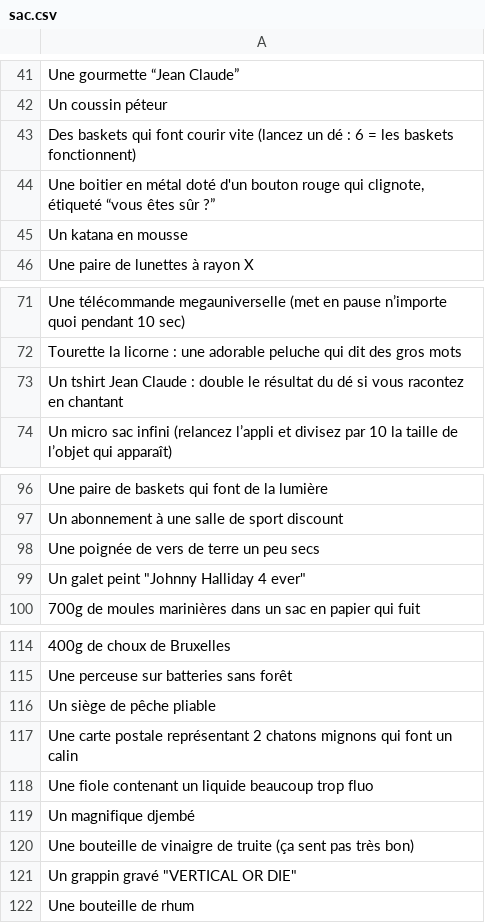
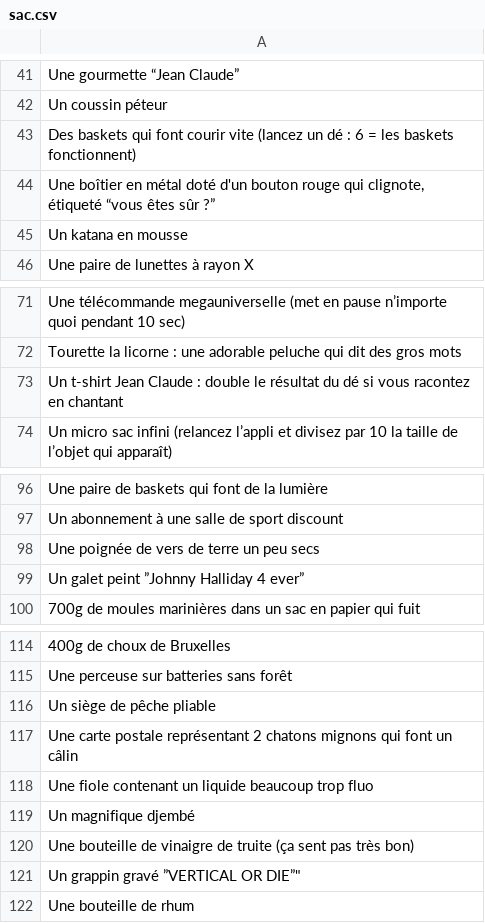
Before and after one commit to Univers-detendu/jc-sac, a CSV file: data/sac.csv, drawn as a sheet; only a part is shown, gaps mark what is left out.

Commit message:
Update sac.csv

```diff
--- a/data/sac.csv
+++ b/data/sac.csv
@@ -43,3 +43,3 @@ Un coussin péteur
 Des baskets qui font courir vite (lancez un dé : 6 = les baskets fonctionnent)
-"Une boitier en métal doté d'un bouton rouge qui clignote, étiqueté “vous êtes sûr ?”"
+"Une boîtier en métal doté d'un bouton rouge qui clignote, étiqueté “vous êtes sûr ?”"
 Un katana en mousse
@@ -72,3 +72,3 @@ Une télécommande megauniverselle (met en pause n’importe quoi pendant 10 sec
 Tourette la licorne : une adorable peluche qui dit des gros mots
-Un tshirt Jean Claude : double le résultat du dé si vous racontez en chantant
+Un t-shirt Jean Claude : double le résultat du dé si vous racontez en chantant
 Un micro sac infini (relancez l’appli et divisez par 10 la taille de l’objet qui apparaît)
@@ -98,3 +98,3 @@ Un abonnement à une salle de sport discount
 Une poignée de vers de terre un peu secs
-"Un galet peint ""Johnny Halliday 4 ever"""
+"Un galet peint ”Johnny Halliday 4 ever”"
 700g de moules marinières dans un sac en papier qui fuit
@@ -116,3 +116,3 @@ Une perceuse sur batteries sans forêt
 Un siège de pêche pliable
-Une carte postale représentant 2 chatons mignons qui font un calin
+Une carte postale représentant 2 chatons mignons qui font un câlin
 Une fiole contenant un liquide beaucoup trop fluo
@@ -120,3 +120,3 @@ Un magnifique djembé
 Une bouteille de vinaigre de truite (ça sent pas très bon)
-"Un grappin gravé ""VERTICAL OR DIE"""
+"Un grappin gravé "”VERTICAL OR DIE”"
 Une bouteille de rhum
```
